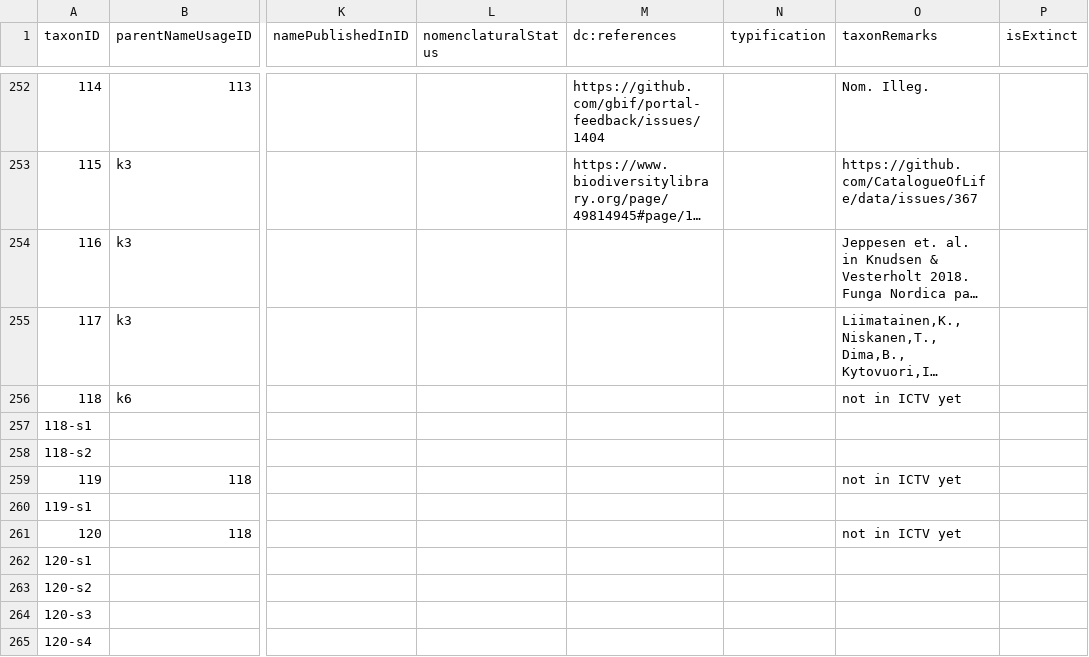
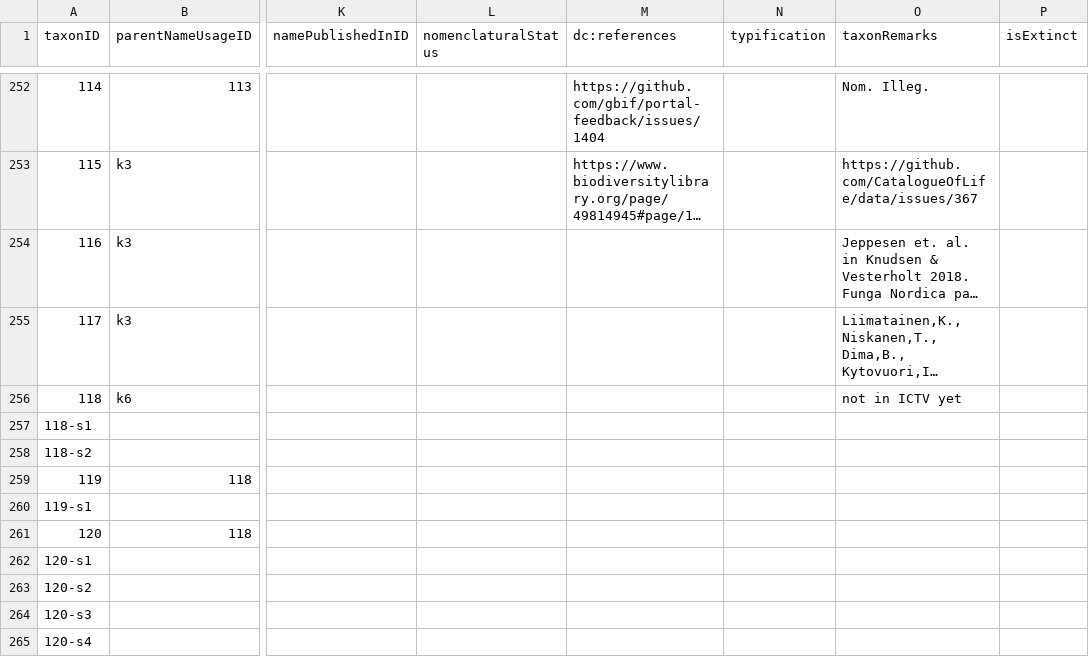
Before and after one commit to gbif/backbone-patch, a CSV file: patch.csv, drawn as a sheet; only a part is shown, gaps mark what is left out; long unchanged cells end in …; the diff names each change by its address in the sheet, - before the commit and + after, or states it on an @@ line.

Commit message:
Remove covid remarks

```diff
--- a/patch.csv
+++ b/patch.csv
-O259 (taxonRemarks): not in ICTV yet
+O259 (taxonRemarks): (empty)
-O261 (taxonRemarks): not in ICTV yet
+O261 (taxonRemarks): (empty)
```
